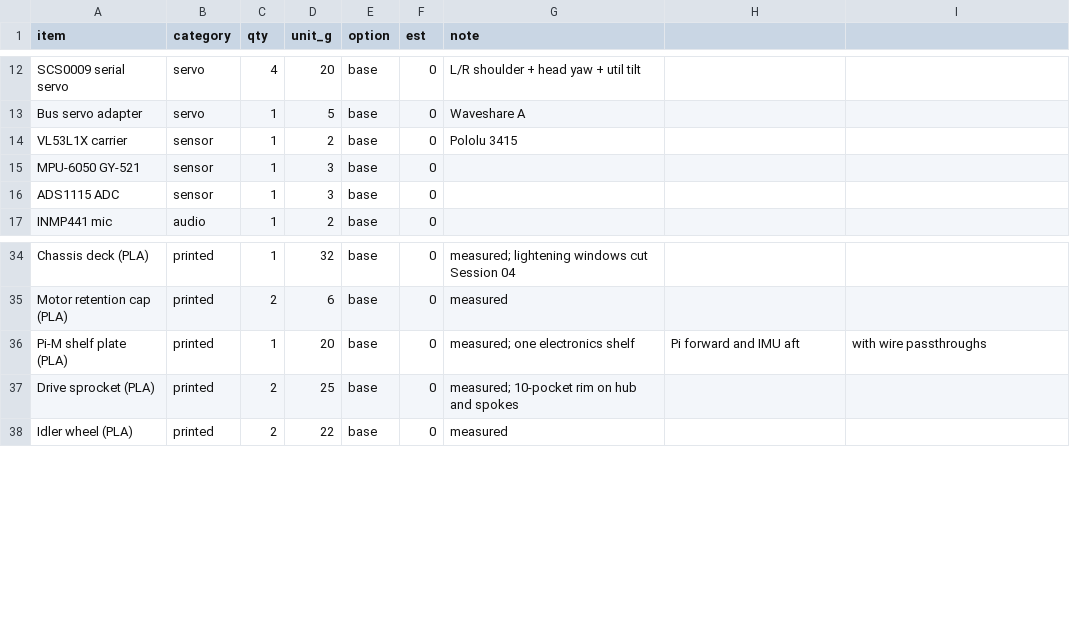
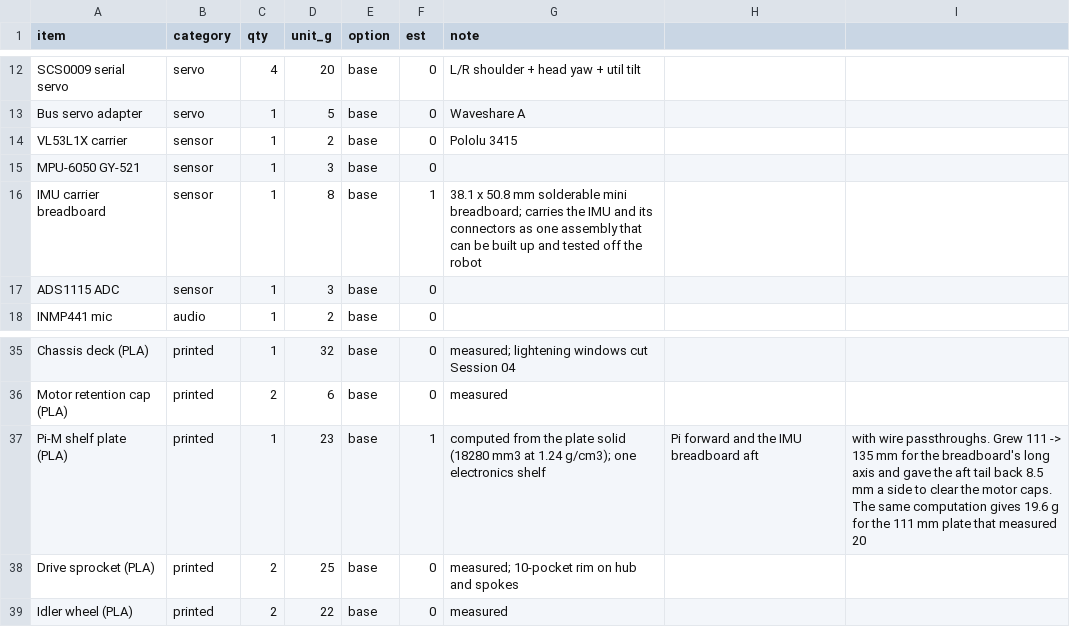
Before and after one commit to theDrewski81/short_circuit, a CSV file: mechanical/preview/components.csv, drawn as a sheet; only a part is shown, gaps mark what is left out.

```diff
--- a/mechanical/preview/components.csv
+++ b/mechanical/preview/components.csv
@@ -15,2 +15,3 @@ VL53L1X carrier,sensor,1,2,base,0,Pololu 3415
 MPU-6050 GY-521,sensor,1,3,base,0,
+IMU carrier breadboard,sensor,1,8,base,1,38.1 x 50.8 mm solderable mini breadboard; carries the IMU and its connectors as one assembly that can be built up and tested off the robot
 ADS1115 ADC,sensor,1,3,base,0,
@@ -35,3 +36,3 @@ Chassis deck (PLA),printed,1,32,base,0,measured; lightening windows cut Session
 Motor retention cap (PLA),printed,2,6,base,0,measured
-Pi-M shelf plate (PLA),printed,1,20,base,0,measured; one electronics shelf, Pi forward and IMU aft, with wire passthroughs
+Pi-M shelf plate (PLA),printed,1,23,base,1,computed from the plate solid (18280 mm3 at 1.24 g/cm3); one electronics shelf, Pi forward and the IMU breadboard aft, with wire passthroughs. Grew 111 -> 135 mm for the breadboard's long axis and gave the aft tail back 8.5 mm a side to clear the motor caps. The same computation gives 19.6 g for the 111 mm plate that measured 20
 Drive sprocket (PLA),printed,2,25,base,0,measured; 10-pocket rim on hub and spokes
```
Also changed, not shown: mechanical/freecad/params.csv, 9 other files.
